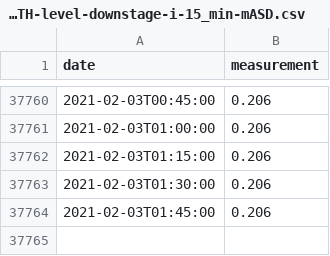
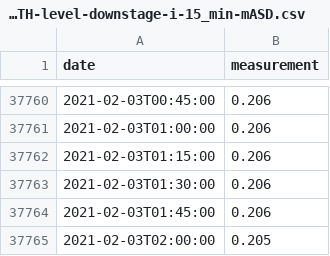
Before and after one commit to sgrieve/auto-chesswatch, a CSV file: data/2859TH-level-downstage-i-15_min-mASD.csv, drawn as a sheet; only a part is shown, gaps mark what is left out.

```diff
--- a/data/2859TH-level-downstage-i-15_min-mASD.csv
+++ b/data/2859TH-level-downstage-i-15_min-mASD.csv
@@ -37764 +37764,2 @@ date,measurement
 2021-02-03T01:45:00,0.206
+2021-02-03T02:00:00,0.205
```
Also changed, not shown: data/2859TH-level-stage-i-15_min-mASD.csv, 8 other files.
